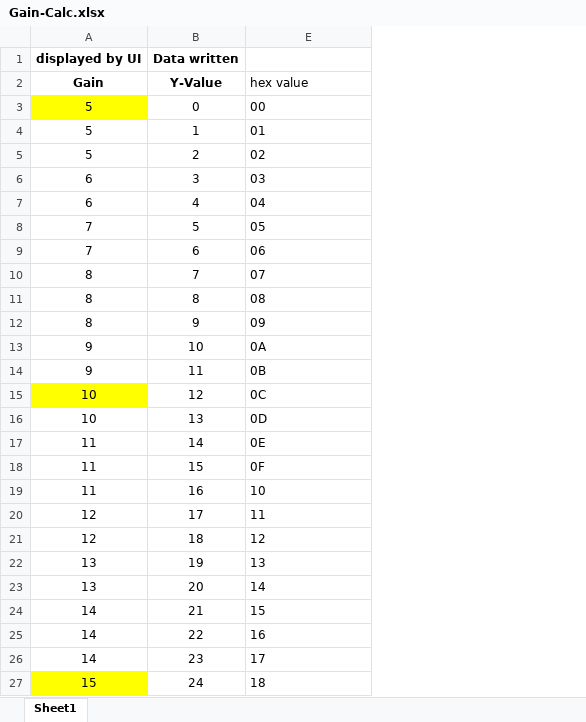
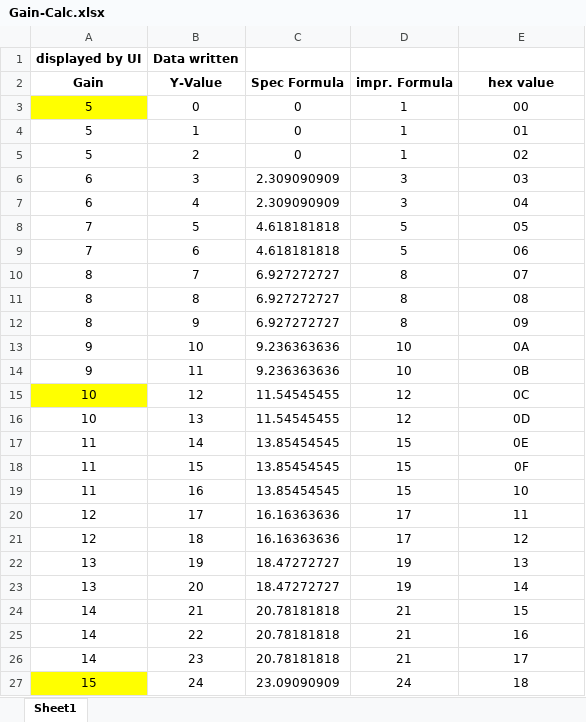
Before and after one commit to togrupe/dlive-midi-tools, an Excel workbook: misc/Gain-Calc.xlsx, sheet Sheet1, drawn as a sheet; only a part is shown; values as stored, in another font and other column widths than the file's, no borders; charts and pictures not drawn; the diff covers the shown part only; the diff names each change by its address in the sheet, - before the commit and + after, or states it on an @@ line.

Commit message:
testing sheet updated

```diff
--- a/misc/Gain-Calc.xlsx (sheet Sheet1)
+++ b/misc/Gain-Calc.xlsx (sheet Sheet1)
@@ column C (Spec Formula) unhidden, rows 3-27: 0 | 0 | 0 | 2.309090909 | 2.309090909 | 4.618181818 | 4.618181818 | 6.927272727 | 6.927272727 | 6.927272727 | 9.236363636 | 9.236363636 | 11.54545455 | 11.54545455 | 13.85454545 | 13.85454545 | 13.85454545 | 16.16363636 | 16.16363636 | 18.47272727 | 18.47272727 | 20.78181818 | 20.78181818 | 20.78181818 | 23.09090909 @@
@@ column D (impr. Formula) unhidden, rows 3-27: 1 | 1 | 1 | 3 | 3 | 5 | 5 | 8 | 8 | 8 | 10 | 10 | 12 | 12 | 15 | 15 | 15 | 17 | 17 | 19 | 19 | 21 | 21 | 21 | 24 @@
-E2:E27 alignment: left
+E2:E27 alignment: center
-E2 bold: off
+E2 bold: on
```
Also changed, not shown: cell formats elsewhere in this sheet, hidden cells, charts or pictures, 2 other files.
